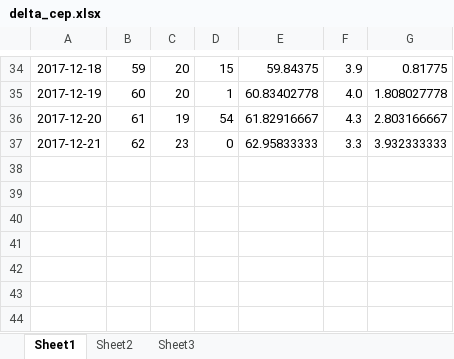
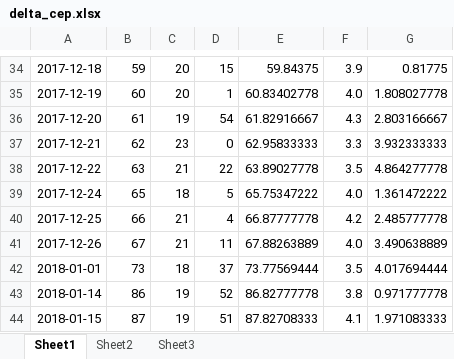
Before and after one commit to rottenweed/calc, an Excel workbook: delta_cep/delta_cep.xlsx, sheet Sheet1, drawn as a sheet; only a part is shown, gaps mark what is left out; values as stored, in another font and other column widths than the file's, no borders; charts and pictures not drawn; the diff names each change by its address in the sheet, - before the commit and + after, or states it on an @@ line.

Commit message:
Add data

```diff
--- a/delta_cep/delta_cep.xlsx (sheet Sheet1)
+++ b/delta_cep/delta_cep.xlsx (sheet Sheet1)
+row 38: 2017-12-22 | 63 | 21 | 22 | 63.89027778 | 3.5 | 4.864277778
+row 39: 2017-12-24 | 65 | 18 | 5 | 65.75347222 | 4.0 | 1.361472222
+row 40: 2017-12-25 | 66 | 21 | 4 | 66.87777778 | 4.2 | 2.485777778
+row 41: 2017-12-26 | 67 | 21 | 11 | 67.88263889 | 4.0 | 3.490638889
+row 42: 2018-01-01 | 73 | 18 | 37 | 73.77569444 | 3.5 | 4.017694444
+row 43: 2018-01-14 | 86 | 19 | 52 | 86.82777778 | 3.8 | 0.971777778
+row 44: 2018-01-15 | 87 | 19 | 51 | 87.82708333 | 4.1 | 1.971083333
```
Also changed, not shown: charts or pictures.
